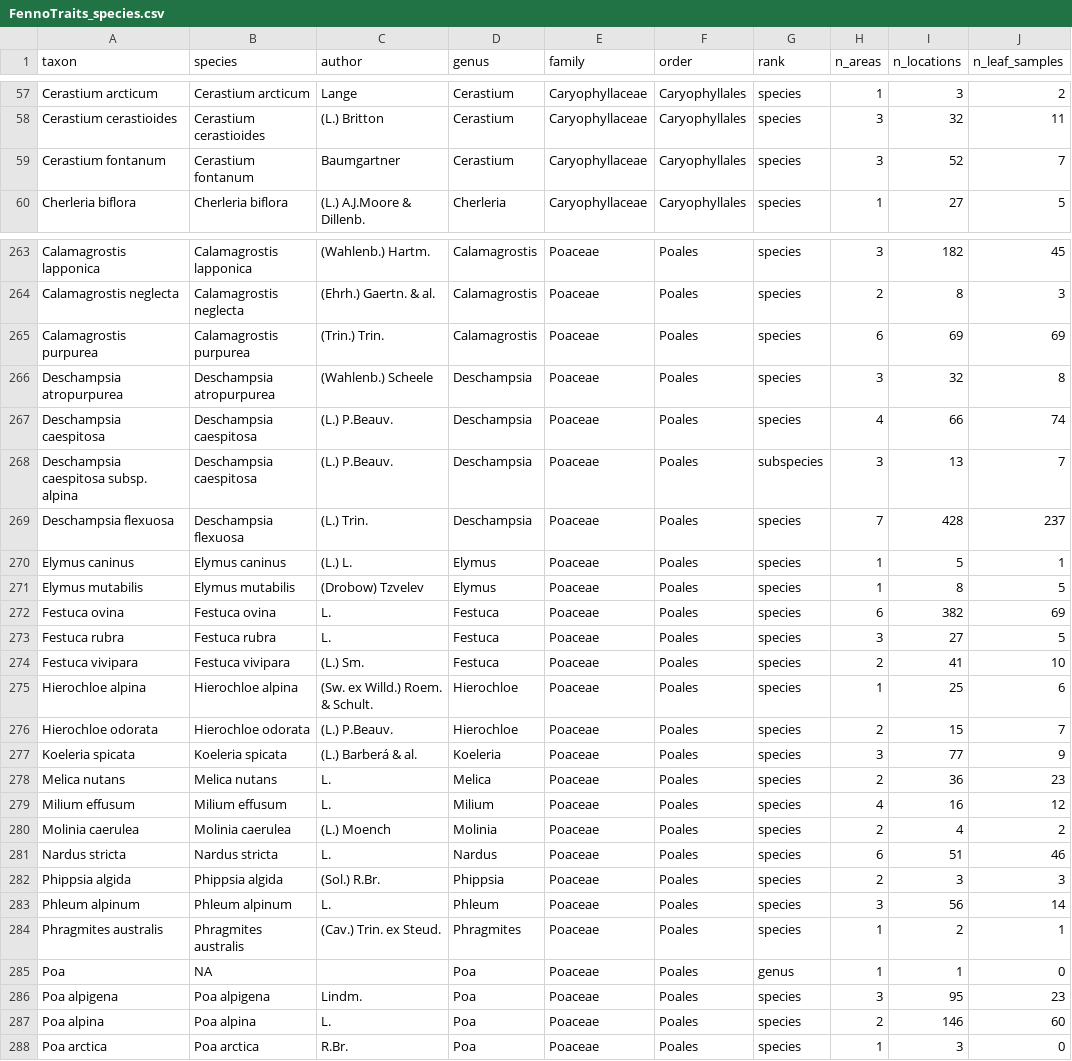
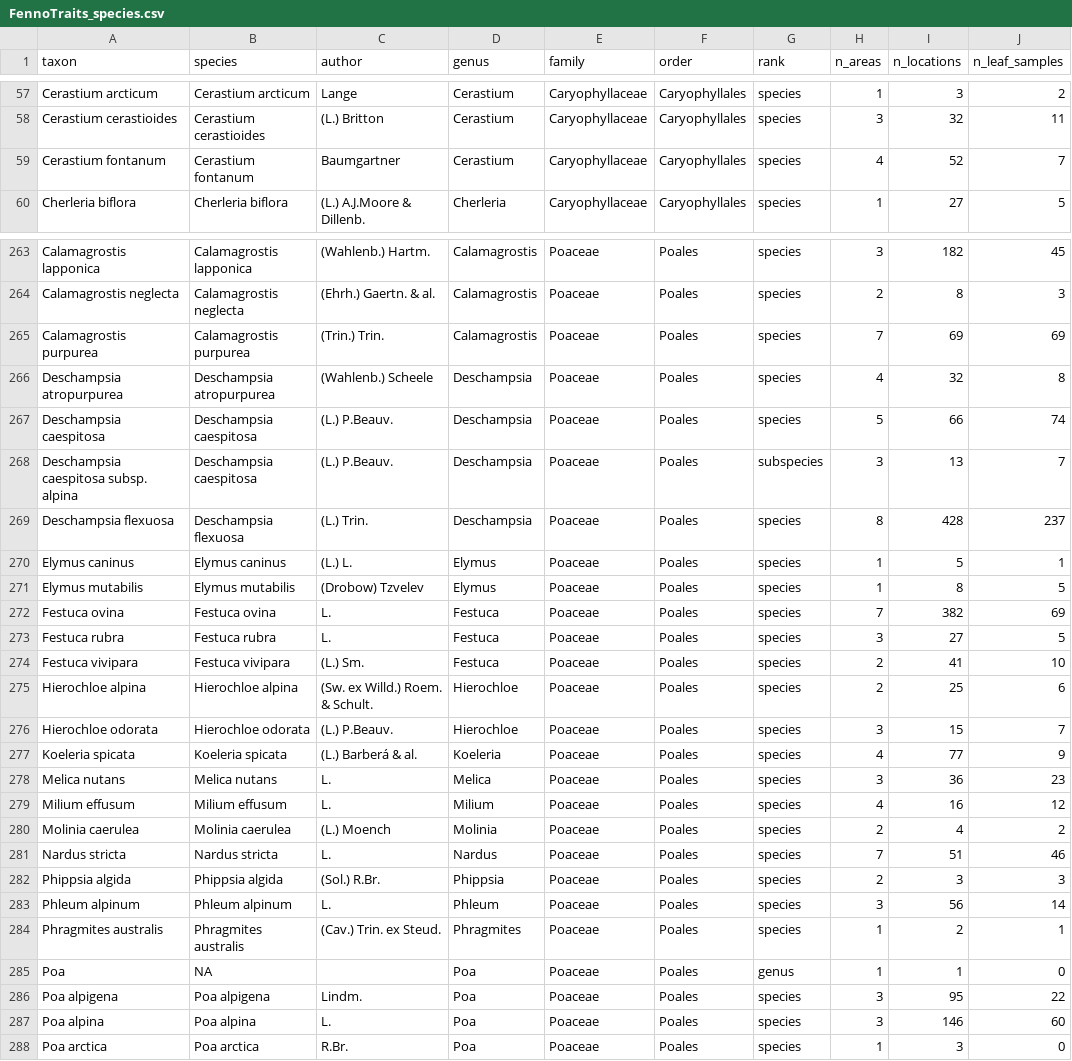
Before and after one commit to poniitty/FennoTraits, a CSV file: data/FennoTraits_species.csv, drawn as a sheet; only a part is shown, gaps mark what is left out; the diff covers the shown part only.

```diff
--- a/data/FennoTraits_species.csv
+++ b/data/FennoTraits_species.csv
@@ -58,3 +58,3 @@ Cerastium arcticum,Cerastium arcticum,Lange,Cerastium,Caryophyllaceae,Caryophyll
 Cerastium cerastioides,Cerastium cerastioides,(L.) Britton,Cerastium,Caryophyllaceae,Caryophyllales,species,3,32,11
-Cerastium fontanum,Cerastium fontanum,Baumgartner,Cerastium,Caryophyllaceae,Caryophyllales,species,3,52,7
+Cerastium fontanum,Cerastium fontanum,Baumgartner,Cerastium,Caryophyllaceae,Caryophyllales,species,4,52,7
 Cherleria biflora,Cherleria biflora,(L.) A.J.Moore & Dillenb.,Cherleria,Caryophyllaceae,Caryophyllales,species,1,27,5
@@ -264,19 +264,19 @@ Calamagrostis lapponica,Calamagrostis lapponica,(Wahlenb.) Hartm.,Calamagrostis,
 Calamagrostis neglecta,Calamagrostis neglecta,(Ehrh.) Gaertn. & al.,Calamagrostis,Poaceae,Poales,species,2,8,3
-Calamagrostis purpurea,Calamagrostis purpurea,(Trin.) Trin.,Calamagrostis,Poaceae,Poales,species,6,69,69
-Deschampsia atropurpurea,Deschampsia atropurpurea,(Wahlenb.) Scheele,Deschampsia,Poaceae,Poales,species,3,32,8
-Deschampsia caespitosa,Deschampsia caespitosa,(L.) P.Beauv.,Deschampsia,Poaceae,Poales,species,4,66,74
+Calamagrostis purpurea,Calamagrostis purpurea,(Trin.) Trin.,Calamagrostis,Poaceae,Poales,species,7,69,69
+Deschampsia atropurpurea,Deschampsia atropurpurea,(Wahlenb.) Scheele,Deschampsia,Poaceae,Poales,species,4,32,8
+Deschampsia caespitosa,Deschampsia caespitosa,(L.) P.Beauv.,Deschampsia,Poaceae,Poales,species,5,66,74
 Deschampsia caespitosa subsp. alpina,Deschampsia caespitosa,(L.) P.Beauv.,Deschampsia,Poaceae,Poales,subspecies,3,13,7
-Deschampsia flexuosa,Deschampsia flexuosa,(L.) Trin.,Deschampsia,Poaceae,Poales,species,7,428,237
+Deschampsia flexuosa,Deschampsia flexuosa,(L.) Trin.,Deschampsia,Poaceae,Poales,species,8,428,237
 Elymus caninus,Elymus caninus,(L.) L.,Elymus,Poaceae,Poales,species,1,5,1
 Elymus mutabilis,Elymus mutabilis,(Drobow) Tzvelev,Elymus,Poaceae,Poales,species,1,8,5
-Festuca ovina,Festuca ovina,L.,Festuca,Poaceae,Poales,species,6,382,69
+Festuca ovina,Festuca ovina,L.,Festuca,Poaceae,Poales,species,7,382,69
 Festuca rubra,Festuca rubra,L.,Festuca,Poaceae,Poales,species,3,27,5
 Festuca vivipara,Festuca vivipara,(L.) Sm.,Festuca,Poaceae,Poales,species,2,41,10
-Hierochloe alpina,Hierochloe alpina,(Sw. ex Willd.) Roem. & Schult.,Hierochloe,Poaceae,Poales,species,1,25,6
-Hierochloe odorata,Hierochloe odorata,(L.) P.Beauv.,Hierochloe,Poaceae,Poales,species,2,15,7
-Koeleria spicata,Koeleria spicata,(L.) Barberá & al.,Koeleria,Poaceae,Poales,species,3,77,9
-Melica nutans,Melica nutans,L.,Melica,Poaceae,Poales,species,2,36,23
+Hierochloe alpina,Hierochloe alpina,(Sw. ex Willd.) Roem. & Schult.,Hierochloe,Poaceae,Poales,species,2,25,6
+Hierochloe odorata,Hierochloe odorata,(L.) P.Beauv.,Hierochloe,Poaceae,Poales,species,3,15,7
+Koeleria spicata,Koeleria spicata,(L.) Barberá & al.,Koeleria,Poaceae,Poales,species,4,77,9
+Melica nutans,Melica nutans,L.,Melica,Poaceae,Poales,species,3,36,23
 Milium effusum,Milium effusum,L.,Milium,Poaceae,Poales,species,4,16,12
 Molinia caerulea,Molinia caerulea,(L.) Moench,Molinia,Poaceae,Poales,species,2,4,2
-Nardus stricta,Nardus stricta,L.,Nardus,Poaceae,Poales,species,6,51,46
+Nardus stricta,Nardus stricta,L.,Nardus,Poaceae,Poales,species,7,51,46
 Phippsia algida,Phippsia algida,(Sol.) R.Br.,Phippsia,Poaceae,Poales,species,2,3,3
@@ -285,4 +285,4 @@ Phragmites australis,Phragmites australis,(Cav.) Trin. ex Steud.,Phragmites,Poac
 Poa,NA,,Poa,Poaceae,Poales,genus,1,1,0
-Poa alpigena,Poa alpigena,Lindm.,Poa,Poaceae,Poales,species,3,95,23
-Poa alpina,Poa alpina,L.,Poa,Poaceae,Poales,species,2,146,60
+Poa alpigena,Poa alpigena,Lindm.,Poa,Poaceae,Poales,species,3,95,22
+Poa alpina,Poa alpina,L.,Poa,Poaceae,Poales,species,3,146,60
 Poa arctica,Poa arctica,R.Br.,Poa,Poaceae,Poales,species,1,3,0
```
Also changed, not shown: 64 edited cells elsewhere in this file, 3 other files.
